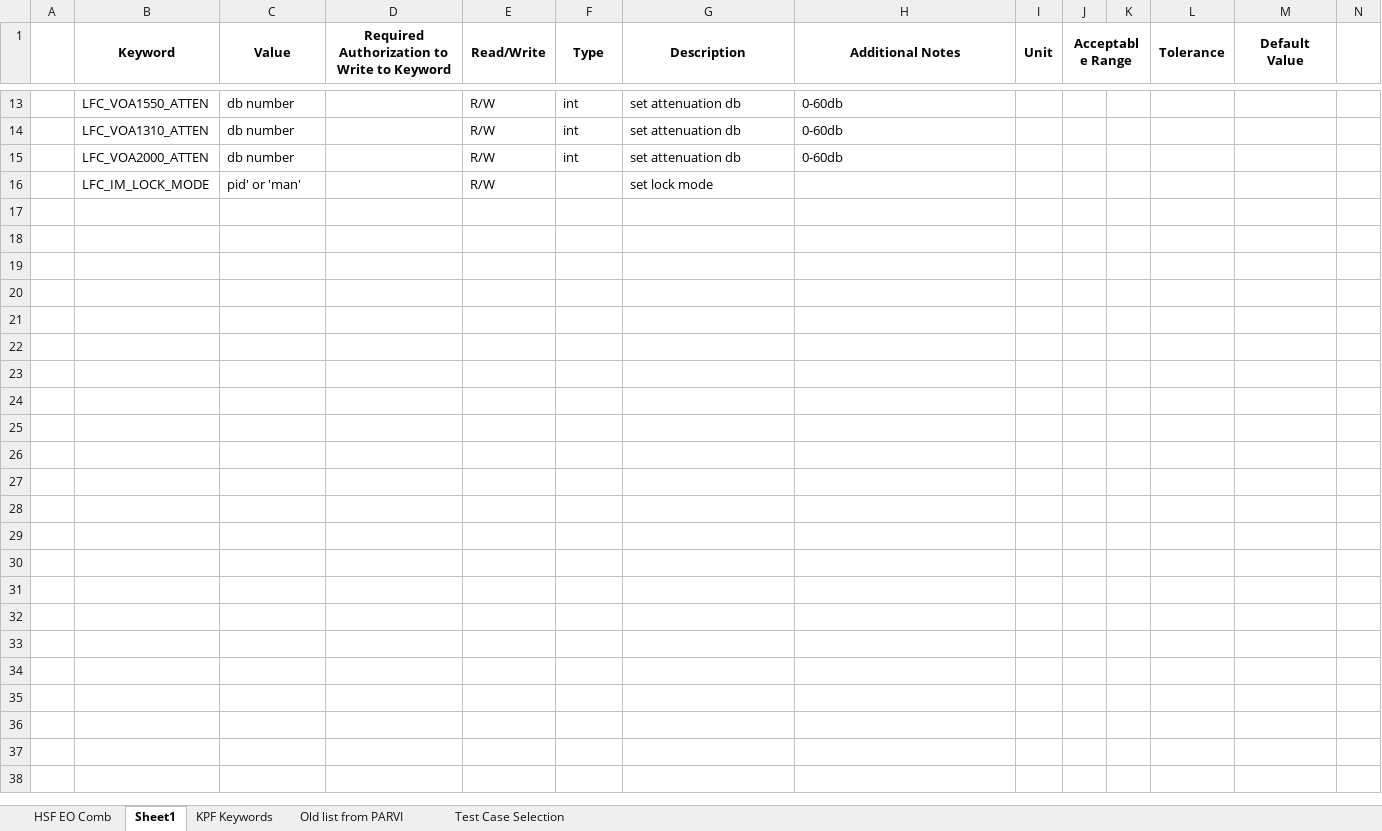
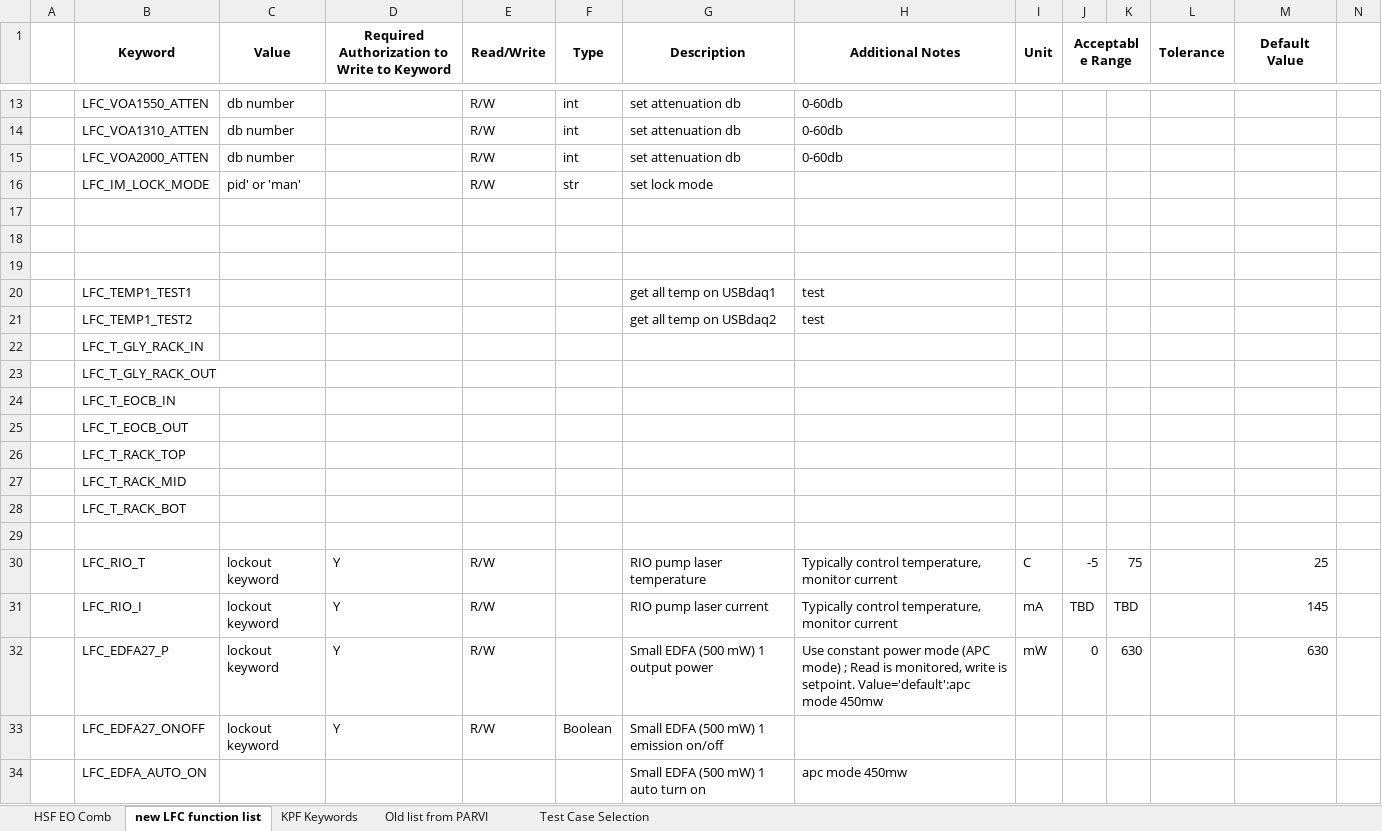
Before and after one commit to kester2015/KeckLFC-deploy, an Excel workbook: HSF Comb KTL Keywords.xlsx, sheet new LFC function list, drawn as a sheet; only a part is shown, gaps mark what is left out; values as stored, in another font and other column widths than the file's, no borders; rows hold the shown columns only; the diff covers the shown part only; the diff names each change by its address in the sheet, - before the commit and + after, or states it on an @@ line.

Commit message:
keckLFC function add
update keckLFC and xsl list

```diff
--- a/HSF Comb KTL Keywords.xlsx (sheet new LFC function list)
+++ b/HSF Comb KTL Keywords.xlsx (sheet new LFC function list)
-sheet tab: Sheet1
+sheet tab: new LFC function list
-F16 (Type): (empty)
+F16 (Type): str
+row 17: (empty)
+row 18: (empty)
+row 19: (empty)
+row 20:  | LFC_TEMP1_TEST1 |  |  |  |  | get all temp on USBdaq1 | test
+row 21:  | LFC_TEMP1_TEST2 |  |  |  |  | get all temp on USBdaq2 | test
+row 22:  | LFC_T_GLY_RACK_IN
+row 23:  | LFC_T_GLY_RACK_OUT
+row 24:  | LFC_T_EOCB_IN
+row 25:  | LFC_T_EOCB_OUT
+row 26:  | LFC_T_RACK_TOP
+row 27:  | LFC_T_RACK_MID
+row 28:  | LFC_T_RACK_BOT
+row 29: (empty)
+row 30:  | LFC_RIO_T | lockout keyword | Y | R/W |  | RIO pump laser temperature | Typically control temperature, monitor current | C | -5 | 75 |  | 25
+row 31:  | LFC_RIO_I | lockout keyword | Y | R/W |  | RIO pump laser current | Typically control temperature, monitor current | mA | TBD | TBD |  | 145
+row 32:  | LFC_EDFA27_P | lockout keyword | Y | R/W |  | Small EDFA (500 mW) 1 output power | Use constant power mode (APC mode) ; Read is monitored, write is setpoint. Value='default':apc mode 450mw | mW | 0 | 630 |  | 630
+row 33:  | LFC_EDFA27_ONOFF | lockout keyword | Y | R/W | Boolean | Small EDFA (500 mW) 1 emission on/off
+row 34:  | LFC_EDFA_AUTO_ON |  |  |  |  | Small EDFA (500 mW) 1 auto turn on | apc mode 450mw
```
Also changed, not shown: 36 added rows elsewhere in this sheet, 1 other file.
